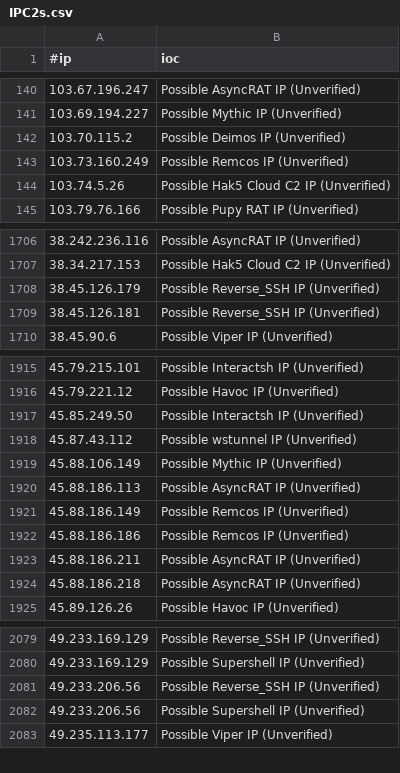
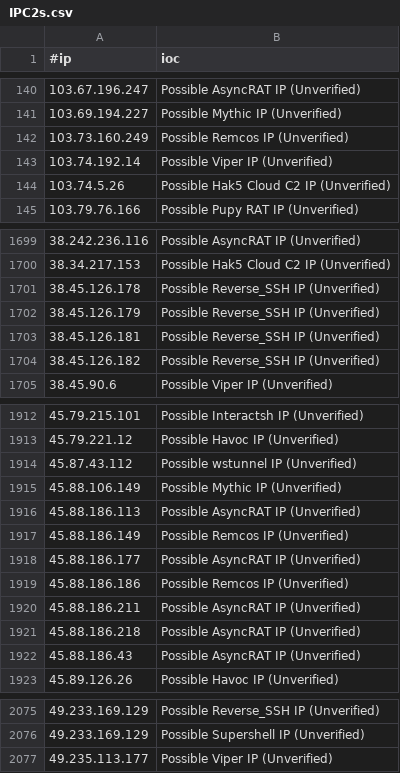
Before and after one commit to VictorCuralea/public-threat-intel-feeds, a CSV file: rawdata/c2intelfeeds/IPC2s.csv, drawn as a sheet; only a part is shown, gaps mark what is left out; removed rows and columns are numbered as before the commit, all else as after; the diff covers the shown part only; the diff names each change by its address in the sheet, - before the commit and + after, or states it on an @@ line.

Commit message:
automated data update, cron

```diff
--- a/rawdata/c2intelfeeds/IPC2s.csv
+++ b/rawdata/c2intelfeeds/IPC2s.csv
-row 142: 103.70.115.2 | Possible Deimos IP (Unverified)
+row 143: 103.74.192.14 | Possible Viper IP (Unverified)
+row 1701: 38.45.126.178 | Possible Reverse_SSH IP (Unverified)
+row 1704: 38.45.126.182 | Possible Reverse_SSH IP (Unverified)
-row 1917: 45.85.249.50 | Possible Interactsh IP (Unverified)
+row 1918: 45.88.186.177 | Possible AsyncRAT IP (Unverified)
+row 1922: 45.88.186.43 | Possible AsyncRAT IP (Unverified)
-row 2081: 49.233.206.56 | Possible Reverse_SSH IP (Unverified)
-row 2082: 49.233.206.56 | Possible Supershell IP (Unverified)
```
Also changed, not shown: 24 added rows and 30 removed rows elsewhere in this file, rawdata/c2intelfeeds/IPC2s-30day.csv, rawdata/cybercure/get_ips.csv, 32 other files.
